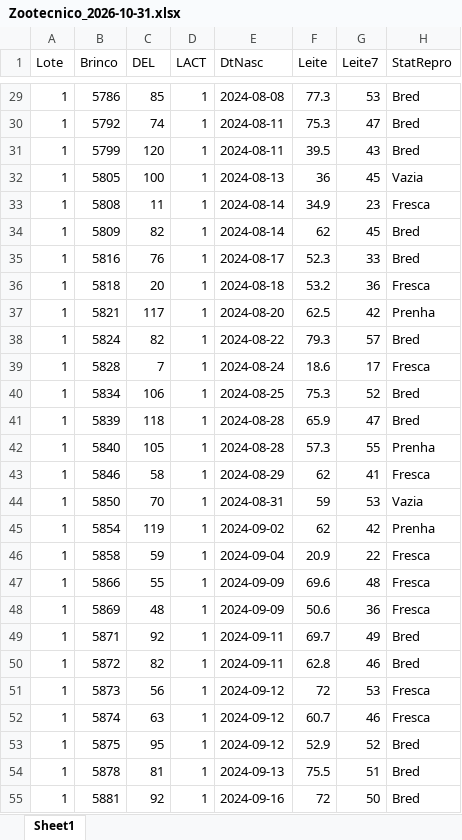
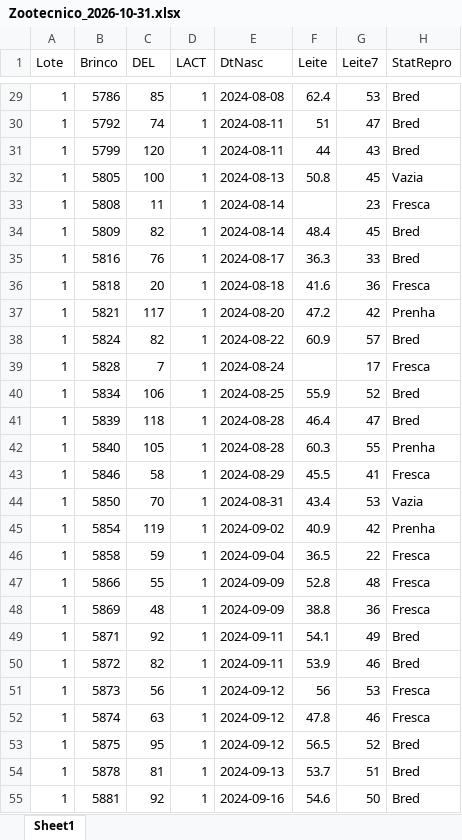
Before and after one commit to helem130516-ux/arkafla, an Excel workbook: dados/zootecnico/Zootecnico_2026-10-31.xlsx, sheet Sheet1, drawn as a sheet; only a part is shown, gaps mark what is left out; values as stored, in another font and other column widths than the file's, no borders; the diff covers the shown part only; the diff names each change by its address in the sheet, - before the commit and + after, or states it on an @@ line.

```diff
--- a/dados/zootecnico/Zootecnico_2026-10-31.xlsx (sheet Sheet1)
+++ b/dados/zootecnico/Zootecnico_2026-10-31.xlsx (sheet Sheet1)
-F29 (Leite): 77.3
+F29 (Leite): 62.4
-F30 (Leite): 75.3
+F30 (Leite): 51
-F31 (Leite): 39.5
+F31 (Leite): 44
-F32 (Leite): 36
+F32 (Leite): 50.8
-F33 (Leite): 34.9
+F33 (Leite): (empty)
-F34 (Leite): 62
+F34 (Leite): 48.4
-F35 (Leite): 52.3
+F35 (Leite): 36.3
-F36 (Leite): 53.2
+F36 (Leite): 41.6
-F37 (Leite): 62.5
+F37 (Leite): 47.2
-F38 (Leite): 79.3
+F38 (Leite): 60.9
-F39 (Leite): 18.6
+F39 (Leite): (empty)
-F40 (Leite): 75.3
+F40 (Leite): 55.9
-F41 (Leite): 65.9
+F41 (Leite): 46.4
-F42 (Leite): 57.3
+F42 (Leite): 60.3
-F43 (Leite): 62
+F43 (Leite): 45.5
-F44 (Leite): 59
+F44 (Leite): 43.4
-F45 (Leite): 62
+F45 (Leite): 40.9
-F46 (Leite): 20.9
+F46 (Leite): 36.5
-F47 (Leite): 69.6
+F47 (Leite): 52.8
-F48 (Leite): 50.6
+F48 (Leite): 38.8
-F49 (Leite): 69.7
+F49 (Leite): 54.1
-F50 (Leite): 62.8
+F50 (Leite): 53.9
-F51 (Leite): 72
+F51 (Leite): 56
-F52 (Leite): 60.7
+F52 (Leite): 47.8
-F53 (Leite): 52.9
+F53 (Leite): 56.5
-F54 (Leite): 75.5
+F54 (Leite): 53.7
-F55 (Leite): 72
+F55 (Leite): 54.6
```
Also changed, not shown: 184 edited cells elsewhere in this sheet, dados/zootecnico/Zootecnico_2026-11-01.xlsx, 9 other files.
